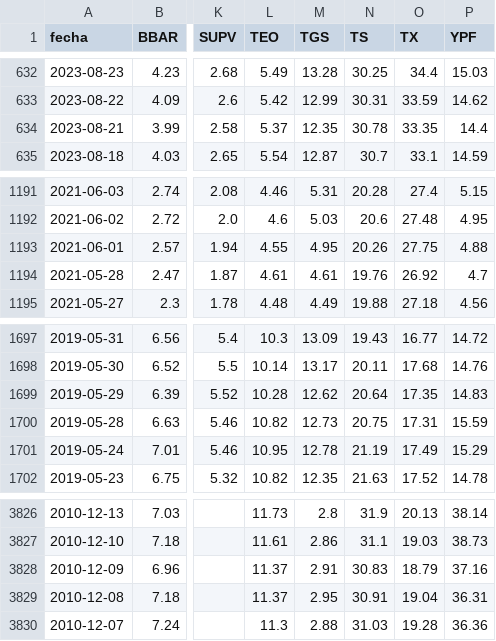
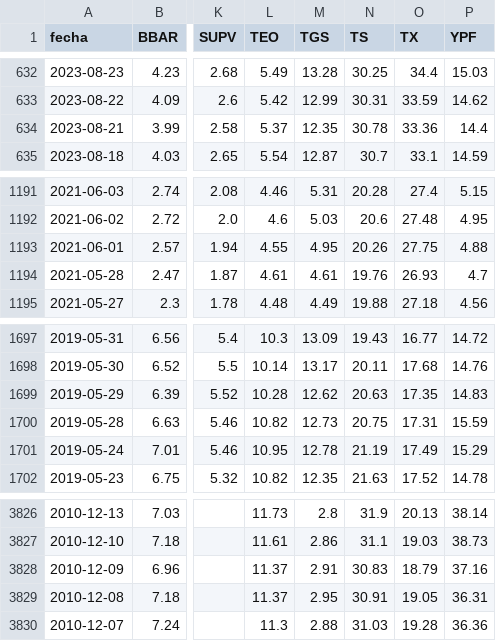
Before and after one commit to jesusrobles824/Automatizacion-de-Datos-y-Proyectos-BI, a CSV file: Automatización de Datos/ADRs_Precios.csv, drawn as a sheet; only a part is shown, gaps mark what is left out; the diff names each change by its address in the sheet, - before the commit and + after, or states it on an @@ line.

```diff
--- a/Automatización de Datos/ADRs_Precios.csv
+++ b/Automatización de Datos/ADRs_Precios.csv
-O634 (TX): 33.35
+O634 (TX): 33.36
-O1194 (TX): 26.92
+O1194 (TX): 26.93
-N1699 (TS): 20.64
+N1699 (TS): 20.63
-O3829 (TX): 19.04
+O3829 (TX): 19.05
```
Also changed, not shown: Automatización de Datos/ADRs_variacion_porcentual_diaria.csv.
